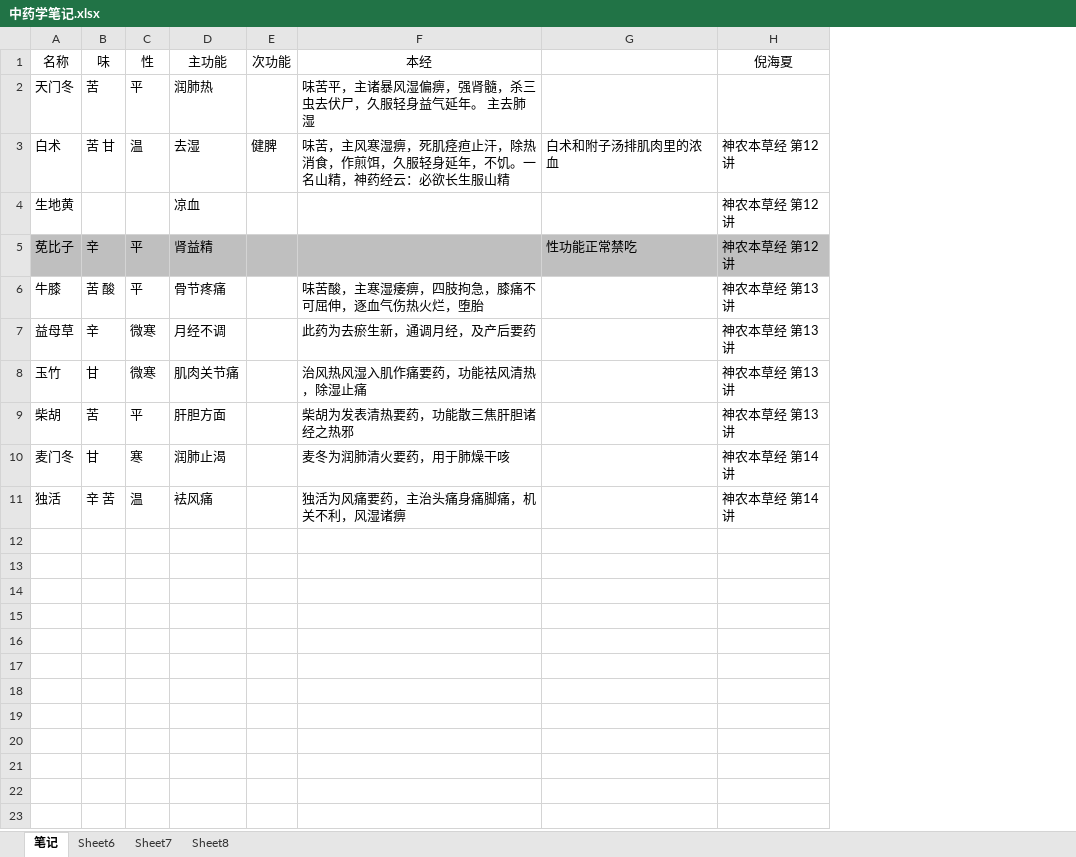
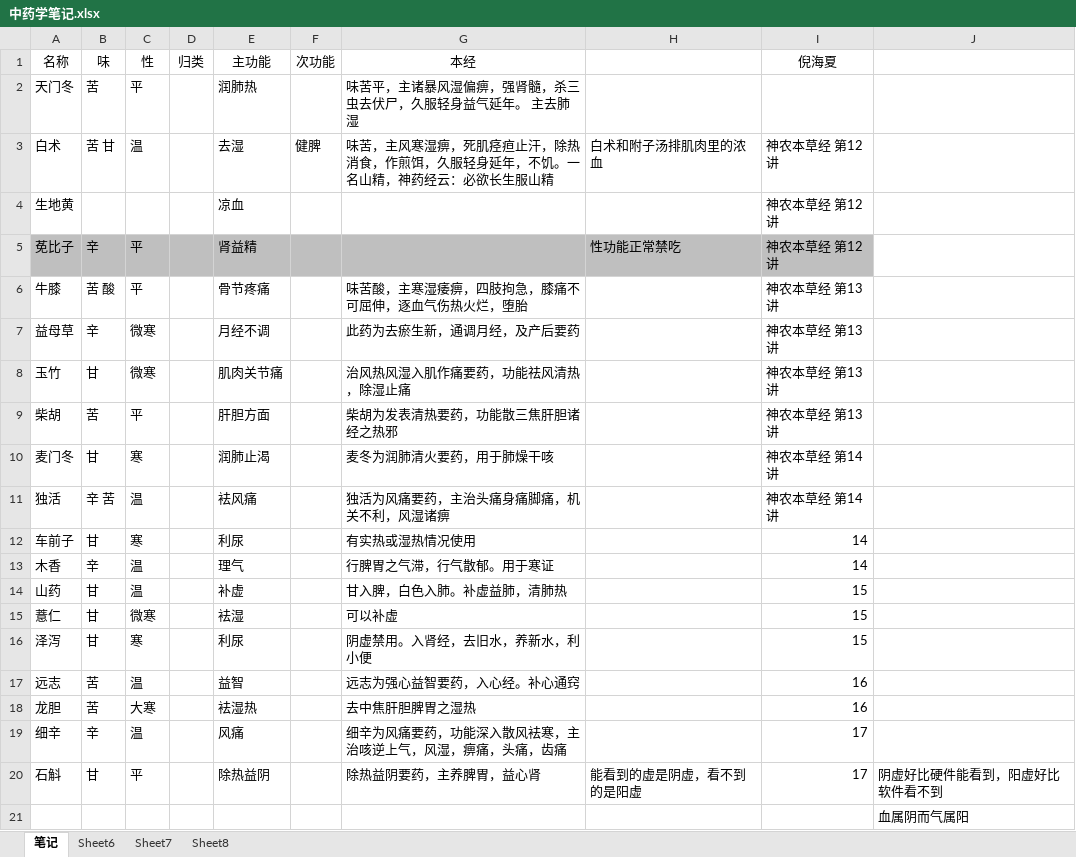
Before and after one commit to mzxjhx/zhongy, an Excel workbook: 中药学笔记.xlsx, sheet 笔记, drawn as a sheet; values as stored, in another font and other column widths than the file's, no borders; the diff names each change by its address in the sheet, - before the commit and + after, or states it on an @@ line.

```diff
--- a/中药学笔记.xlsx (sheet 笔记)
+++ b/中药学笔记.xlsx (sheet 笔记)
+column D (归类), empty
+column J, empty
+row 12: 车前子 | 甘 | 寒 |  | 利尿 |  | 有实热或湿热情况使用 |  | 14
+row 13: 木香 | 辛 | 温 |  | 理气 |  | 行脾胃之气滞，行气散郁。用于寒证 |  | 14
+row 14: 山药 | 甘 | 温 |  | 补虚 |  | 甘入脾，白色入肺。补虚益肺，清肺热 |  | 15
+row 15: 薏仁 | 甘 | 微寒 |  | 袪湿 |  | 可以补虚 |  | 15
+row 16: 泽泻 | 甘 | 寒 |  | 利尿 |  | 阴虚禁用。入肾经，去旧水，养新水，利小便 |  | 15
+row 17: 远志 | 苦 | 温 |  | 益智 |  | 远志为强心益智要药，入心经。补心通窍 |  | 16
+row 18: 龙胆 | 苦 | 大寒 |  | 袪湿热 |  | 去中焦肝胆脾胃之湿热 |  | 16
+row 19: 细辛 | 辛 | 温 |  | 风痛 |  | 细辛为风痛要药，功能深入散风袪寒，主治咳逆上气，风湿，痹痛，头痛，齿痛 |  | 17
+row 20: 石斛 | 甘 | 平 |  | 除热益阴 |  | 除热益阴要药，主养脾胃，益心肾 | 能看到的虚是阴虚，看不到的是阳虚 | 17 | 阴虚好比硬件能看到，阳虚好比软件看不到
+row 21:  |  |  |  |  |  |  |  |  | 血属阴而气属阳
```
Also changed, not shown: 1 other file.
